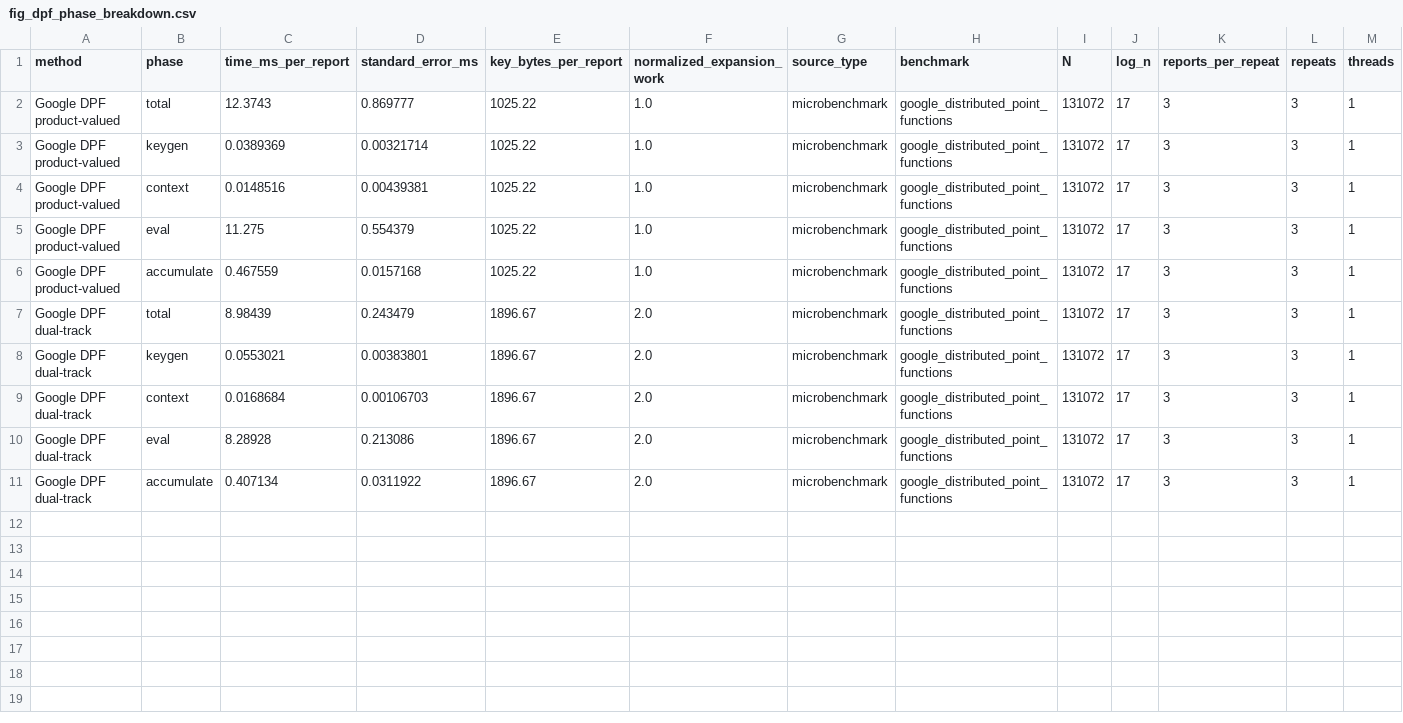
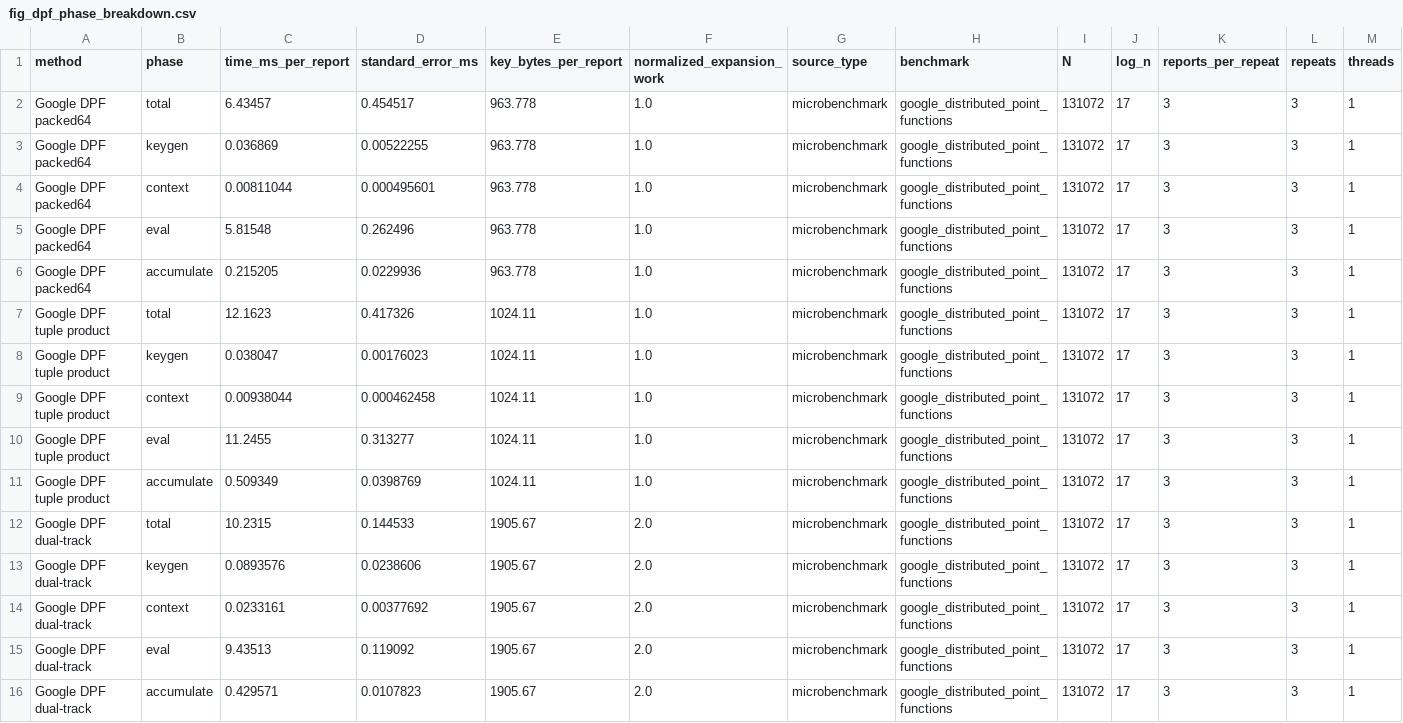
Before and after one commit to dongdongdoge/chafe, a CSV file: data/fig_dpf_phase_breakdown.csv, drawn as a sheet; only a part is shown; addresses are those after the commit; rows hold the shown columns only; the diff names each change by its address in the sheet, - before the commit and + after, or states it on an @@ line.

```diff
--- a/data/fig_dpf_phase_breakdown.csv
+++ b/data/fig_dpf_phase_breakdown.csv
+row 2: Google DPF packed64 | total | 6.43457 | 0.454517 | 963.778 | 1.0 | microbenchmark | google_distributed_point_functions | 131072 | 17 | 3 | 3 | 1
+row 3: Google DPF packed64 | keygen | 0.036869 | 0.00522255 | 963.778 | 1.0 | microbenchmark | google_distributed_point_functions | 131072 | 17 | 3 | 3 | 1
+row 4: Google DPF packed64 | context | 0.00811044 | 0.000495601 | 963.778 | 1.0 | microbenchmark | google_distributed_point_functions | 131072 | 17 | 3 | 3 | 1
+row 5: Google DPF packed64 | eval | 5.81548 | 0.262496 | 963.778 | 1.0 | microbenchmark | google_distributed_point_functions | 131072 | 17 | 3 | 3 | 1
+row 6: Google DPF packed64 | accumulate | 0.215205 | 0.0229936 | 963.778 | 1.0 | microbenchmark | google_distributed_point_functions | 131072 | 17 | 3 | 3 | 1
-A7:A11 (method): Google DPF product-valued
+A7:A11 (method): Google DPF tuple product
-C7 (time_ms_per_report): 12.3743
+C7 (time_ms_per_report): 12.1623
-D7 (standard_error_ms): 0.869777
+D7 (standard_error_ms): 0.417326
-E7:E11 (key_bytes_per_report): 1025.22
+E7:E11 (key_bytes_per_report): 1024.11
-C8 (time_ms_per_report): 0.0389369
+C8 (time_ms_per_report): 0.038047
-D8 (standard_error_ms): 0.00321714
+D8 (standard_error_ms): 0.00176023
-C9 (time_ms_per_report): 0.0148516
+C9 (time_ms_per_report): 0.00938044
-D9 (standard_error_ms): 0.00439381
+D9 (standard_error_ms): 0.000462458
-C10 (time_ms_per_report): 11.275
+C10 (time_ms_per_report): 11.2455
-D10 (standard_error_ms): 0.554379
+D10 (standard_error_ms): 0.313277
-C11 (time_ms_per_report): 0.467559
+C11 (time_ms_per_report): 0.509349
-D11 (standard_error_ms): 0.0157168
+D11 (standard_error_ms): 0.0398769
-C12 (time_ms_per_report): 8.98439
+C12 (time_ms_per_report): 10.2315
-D12 (standard_error_ms): 0.243479
+D12 (standard_error_ms): 0.144533
-E12:E16 (key_bytes_per_report): 1896.67
+E12:E16 (key_bytes_per_report): 1905.67
-C13 (time_ms_per_report): 0.0553021
+C13 (time_ms_per_report): 0.0893576
-D13 (standard_error_ms): 0.00383801
+D13 (standard_error_ms): 0.0238606
-C14 (time_ms_per_report): 0.0168684
+C14 (time_ms_per_report): 0.0233161
-D14 (standard_error_ms): 0.00106703
+D14 (standard_error_ms): 0.00377692
-C15 (time_ms_per_report): 8.28928
+C15 (time_ms_per_report): 9.43513
-D15 (standard_error_ms): 0.213086
+D15 (standard_error_ms): 0.119092
-C16 (time_ms_per_report): 0.407134
+C16 (time_ms_per_report): 0.429571
-D16 (standard_error_ms): 0.0311922
+D16 (standard_error_ms): 0.0107823
```
Also changed, not shown: data/fig_dpf_scaling.csv, data/fig_dpf_thread_scaling.csv, 9 other files.
